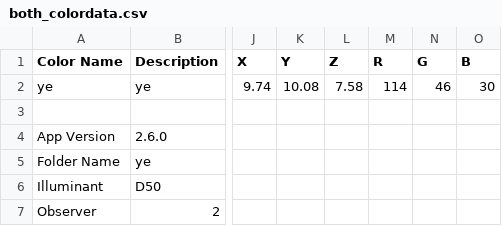
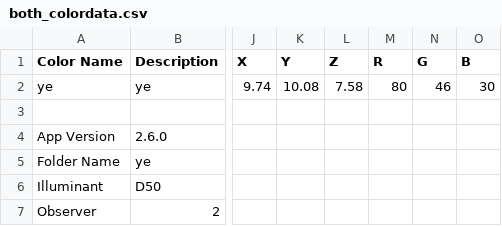
Before and after one commit to asgervasio/Nixhackathon, a CSV file: nixHackathon/src/edu/ycp/hackathon/greaseThief/res/both_colordata.csv, drawn as a sheet; only a part is shown, gaps mark what is left out; the diff names each change by its address in the sheet, - before the commit and + after, or states it on an @@ line.

```diff
--- a/nixHackathon/src/edu/ycp/hackathon/greaseThief/res/both_colordata.csv
+++ b/nixHackathon/src/edu/ycp/hackathon/greaseThief/res/both_colordata.csv
-M2 (R): 114
+M2 (R): 80
```
Also changed, not shown: nixHackathon/out/production/nixHackathon/edu/ycp/hackathon/greaseThief/res/Transmission.csv, nixHackathon/out/production/nixHackathon/edu/ycp/hackathon/greaseThief/res/both_colordata.csv, 5 other files.
